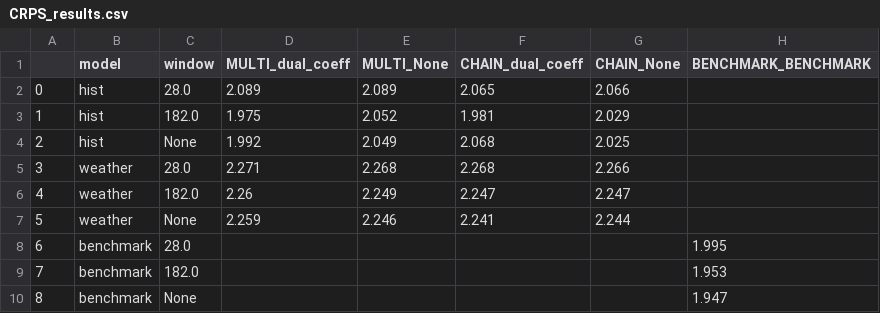
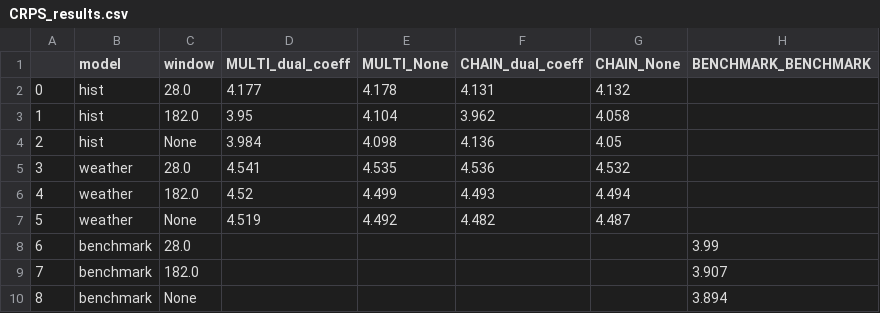
Before and after one commit to pucandrzej/csvr_scenario_generation, a CSV file: PAPER_TABLES/CRPS_results.csv, drawn as a sheet.

```diff
--- a/PAPER_TABLES/CRPS_results.csv
+++ b/PAPER_TABLES/CRPS_results.csv
@@ -1,10 +1,10 @@
 ,model,window,MULTI_dual_coeff,MULTI_None,CHAIN_dual_coeff,CHAIN_None,BENCHMARK_BENCHMARK
-0,hist,28.0,2.089,2.089,2.065,2.066,
-1,hist,182.0,1.975,2.052,1.981,2.029,
-2,hist,None,1.992,2.049,2.068,2.025,
-3,weather,28.0,2.271,2.268,2.268,2.266,
-4,weather,182.0,2.26,2.249,2.247,2.247,
-5,weather,None,2.259,2.246,2.241,2.244,
-6,benchmark,28.0,,,,,1.995
-7,benchmark,182.0,,,,,1.953
-8,benchmark,None,,,,,1.947
+0,hist,28.0,4.177,4.178,4.131,4.132,
+1,hist,182.0,3.95,4.104,3.962,4.058,
+2,hist,None,3.984,4.098,4.136,4.05,
+3,weather,28.0,4.541,4.535,4.536,4.532,
+4,weather,182.0,4.52,4.499,4.493,4.494,
+5,weather,None,4.519,4.492,4.482,4.487,
+6,benchmark,28.0,,,,,3.99
+7,benchmark,182.0,,,,,3.907
+8,benchmark,None,,,,,3.894
```
Also changed, not shown: PAPER_TABLES/MAE_results.csv, 2 other files.
